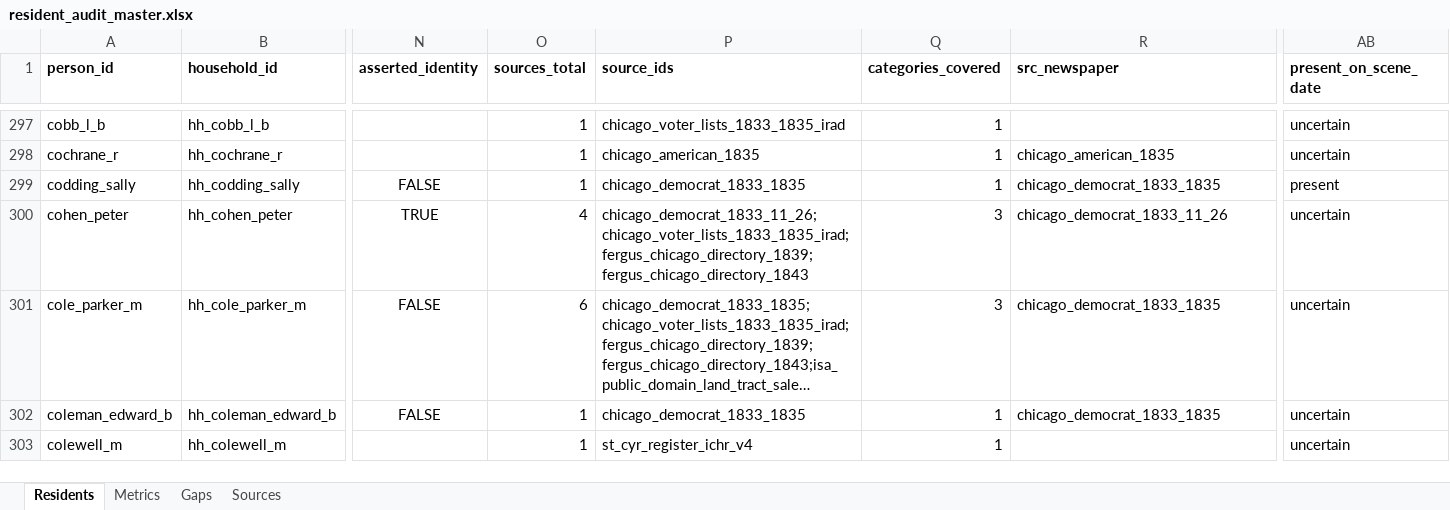
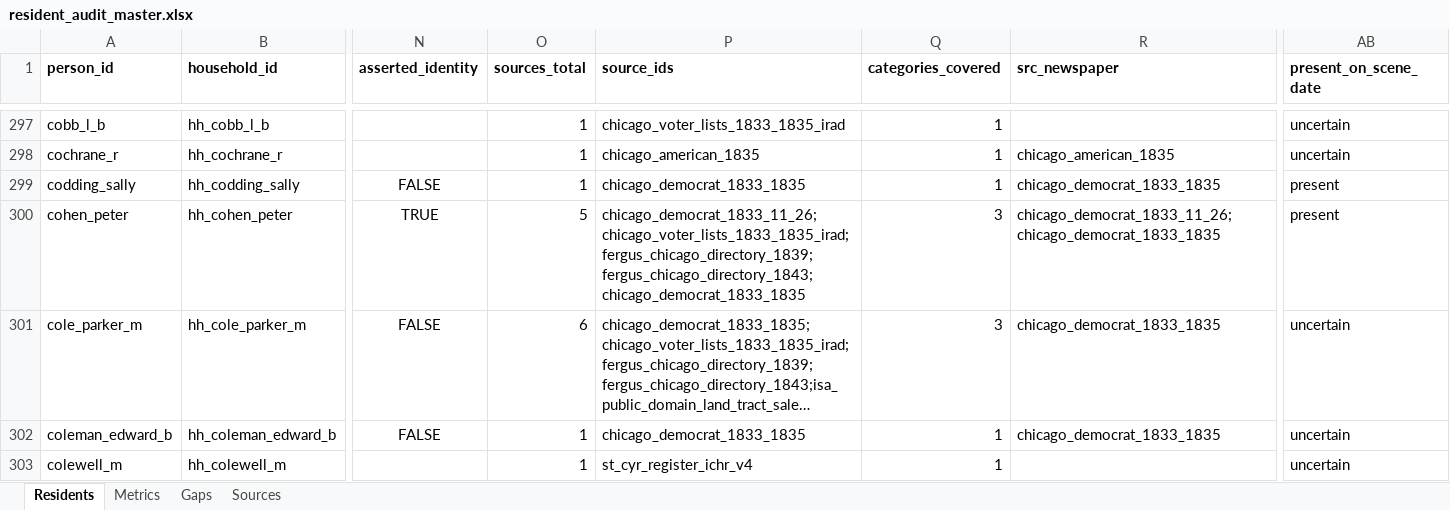
Before and after one commit to kevinrhaas/custom, an Excel workbook: chicago/reference/resident-research/final/audit/resident_audit_master.xlsx, sheet Residents, drawn as a sheet; only a part is shown, gaps mark what is left out; long unchanged cells end in …; values as stored, in another font and other column widths than the file's, no borders; the diff covers the shown part only; the diff names each change by its address in the sheet, - before the commit and + after, or states it on an @@ line.

```diff
--- a/chicago/reference/resident-research/final/audit/resident_audit_master.xlsx (sheet Residents)
+++ b/chicago/reference/resident-research/final/audit/resident_audit_master.xlsx (sheet Residents)
-O300 (sources_total): 4
+O300 (sources_total): 5
-P300 (source_ids): chicago_democrat_1833_11_26;chicago_voter_lists_1833_1835_irad;fergus_chicago_directory_1839;fergus_chicago_directory_1843
+P300 (source_ids): chicago_democrat_1833_11_26;chicago_voter_lists_1833_1835_irad;fergus_chicago_directory_1839;fergus_chicago_directory_1843;chicago_democrat_1833_1835
-R300 (src_newspaper): chicago_democrat_1833_11_26
+R300 (src_newspaper): chicago_democrat_1833_11_26;chicago_democrat_1833_1835
-AB300 (present_on_scene_date): uncertain
+AB300 (present_on_scene_date): present
```
Also changed, not shown: 44 edited cells elsewhere in this sheet, sheet Metrics, sheet Gaps, sheet Sources, 30 other files.
